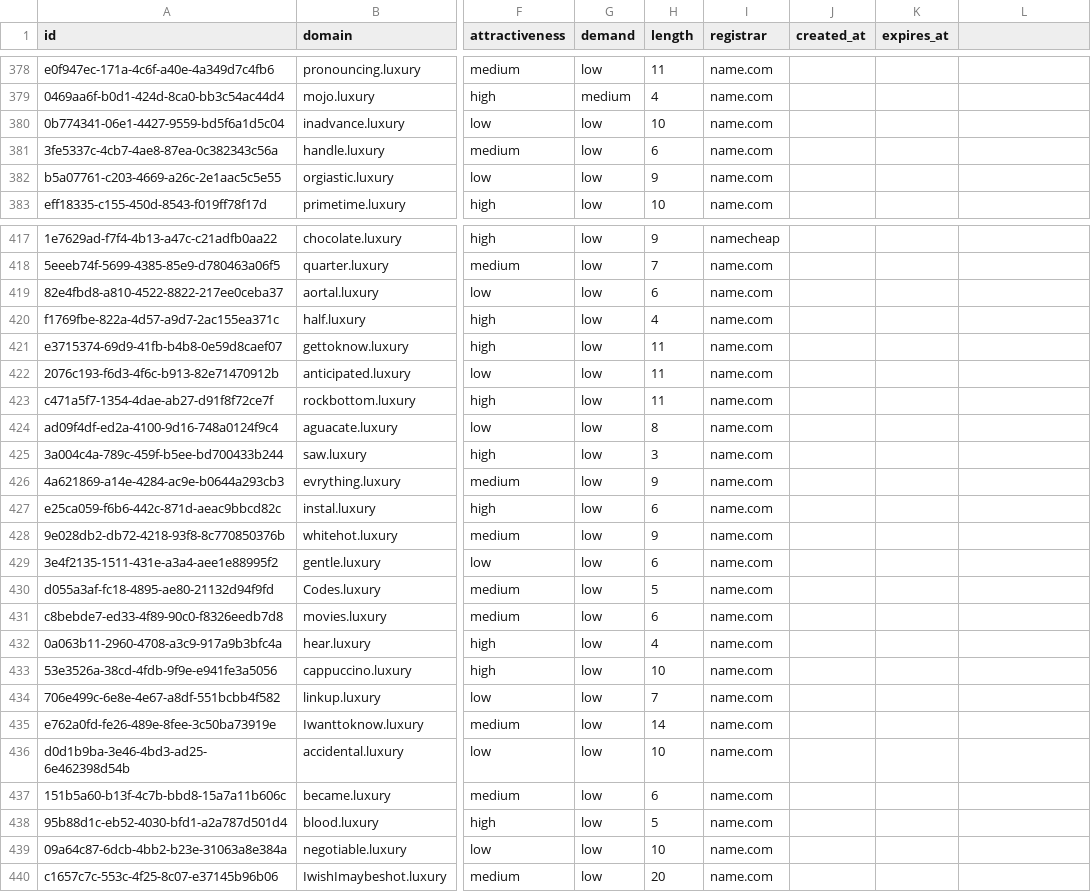
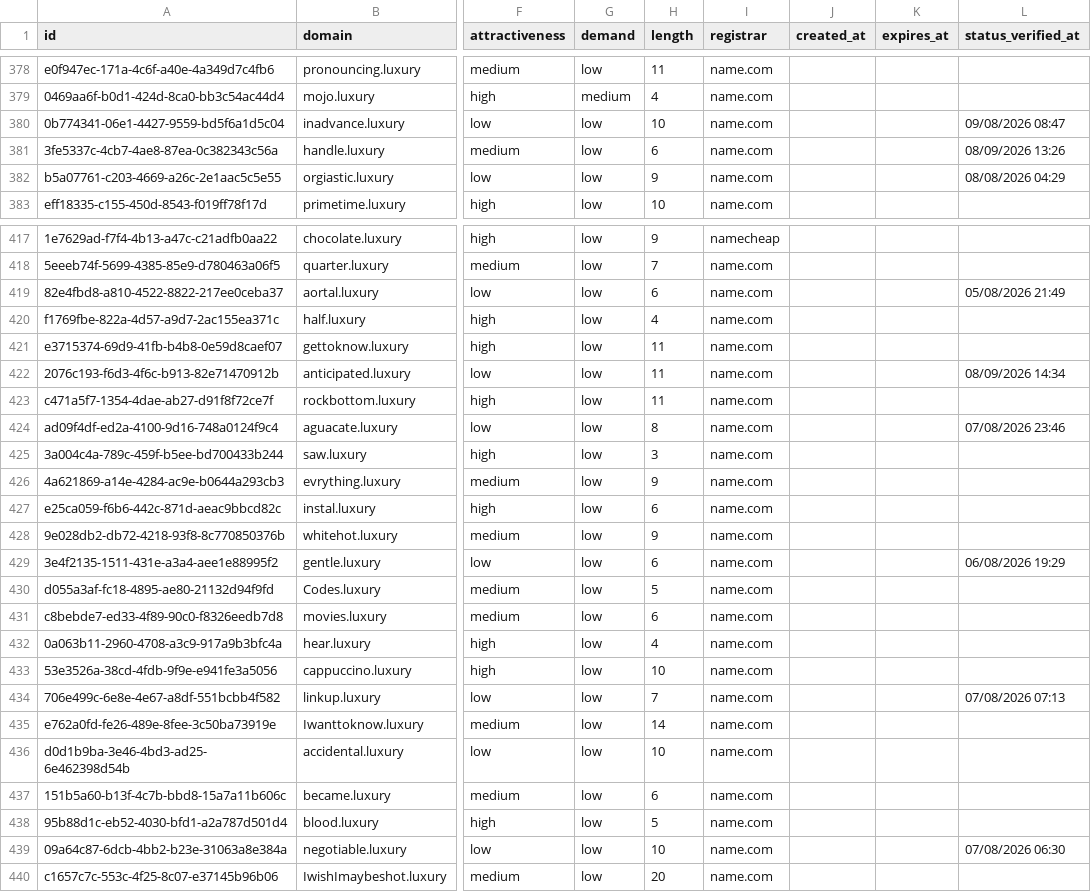
Before and after one commit to UniqueDomains/luxury-oneword-domains, a CSV file: luxury.csv, drawn as a sheet; only a part is shown, gaps mark what is left out; the diff covers the shown part only; the diff names each change by its address in the sheet, - before the commit and + after, or states it on an @@ line.

```diff
--- a/luxury.csv
+++ b/luxury.csv
-L1: (empty)
+L1: status_verified_at
-L380 (status_verified_at): (empty)
+L380 (status_verified_at): 09/08/2026 08:47
-L381 (status_verified_at): (empty)
+L381 (status_verified_at): 08/09/2026 13:26
-L382 (status_verified_at): (empty)
+L382 (status_verified_at): 08/08/2026 04:29
-L419 (status_verified_at): (empty)
+L419 (status_verified_at): 05/08/2026 21:49
-L422 (status_verified_at): (empty)
+L422 (status_verified_at): 08/09/2026 14:34
-L424 (status_verified_at): (empty)
+L424 (status_verified_at): 07/08/2026 23:46
-L429 (status_verified_at): (empty)
+L429 (status_verified_at): 06/08/2026 19:29
-L434 (status_verified_at): (empty)
+L434 (status_verified_at): 07/08/2026 07:13
-L439 (status_verified_at): (empty)
+L439 (status_verified_at): 07/08/2026 06:30
```
Also changed, not shown: 137 edited cells elsewhere in this file, 6 other files.
